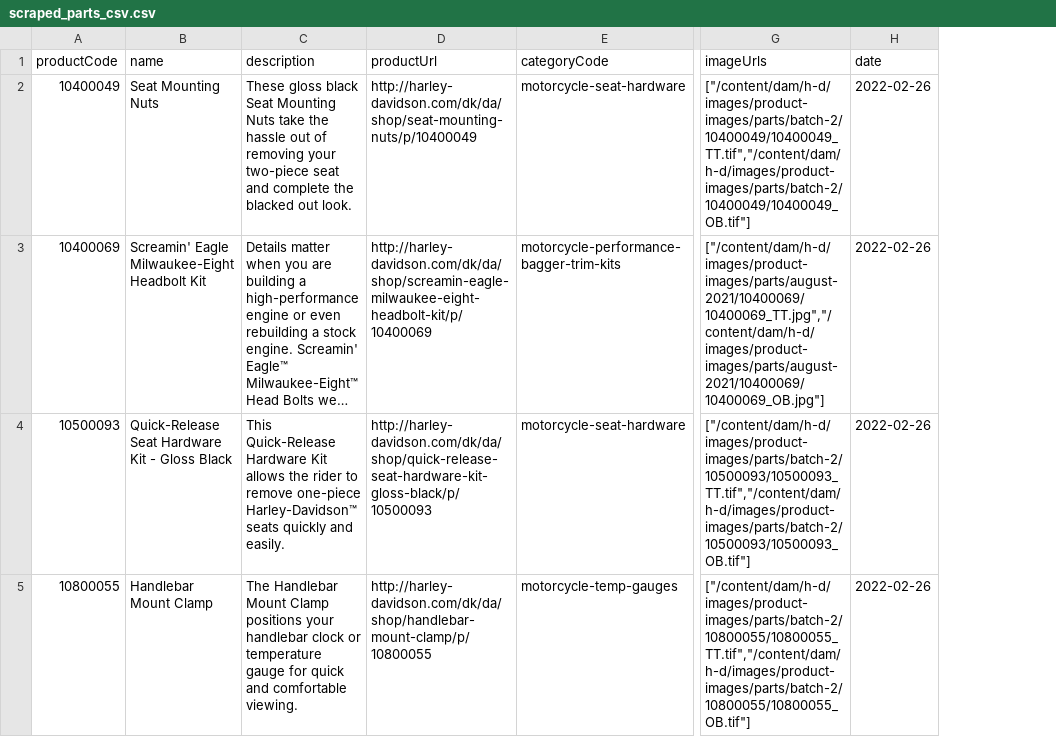
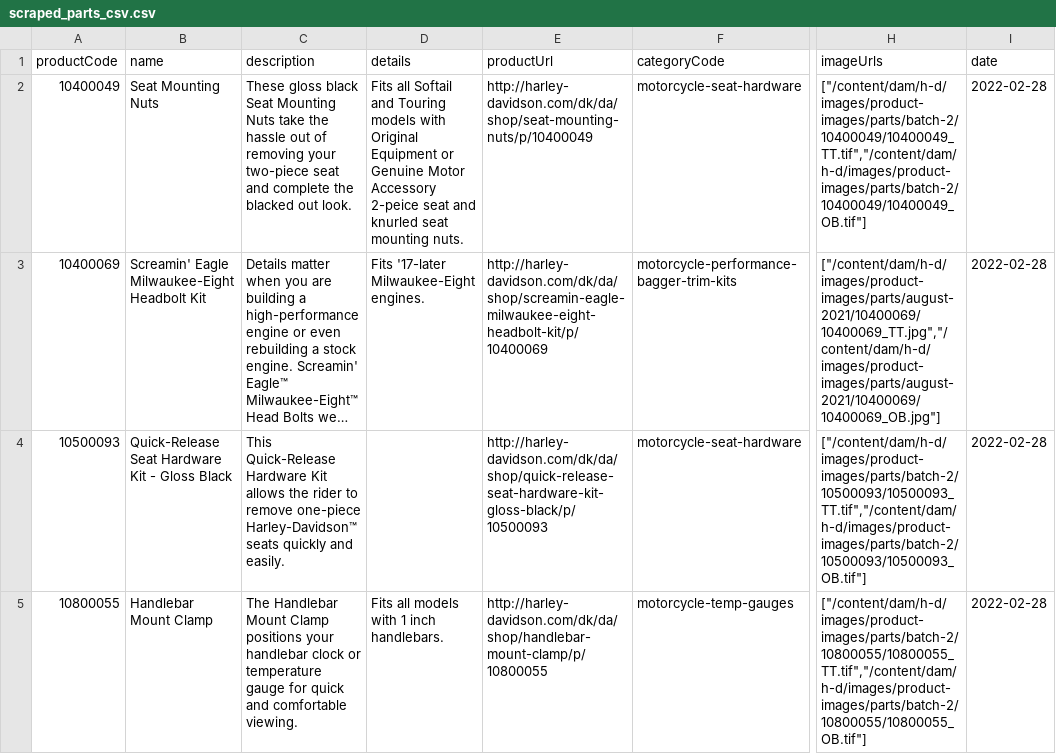
Before and after one commit to Srax/harley-scraper, a CSV file: scraped_parts_csv.csv, drawn as a sheet; only a part is shown, gaps mark what is left out; long unchanged cells end in …; addresses are those after the commit; the diff covers the shown part only; the diff names each change by its address in the sheet, - before the commit and + after, or states it on an @@ line.

Commit message:
Item details are now fetched as well

```diff
--- a/scraped_parts_csv.csv
+++ b/scraped_parts_csv.csv
+column D (details), rows 2-5: Fits all Softail and Touring models with Original Equipment or Genuine Motor Accessory 2-peice seat and knurled seat mounting nuts. | Fits '17-later Milwaukee-Eight engines. |  | Fits all models with 1 inch handlebars.
-I2:I5 (date): 2022-02-26
+I2:I5 (date): 2022-02-28
```
Also changed, not shown: 5 added rows and 6 edited cells elsewhere in this file, 2 other files.
